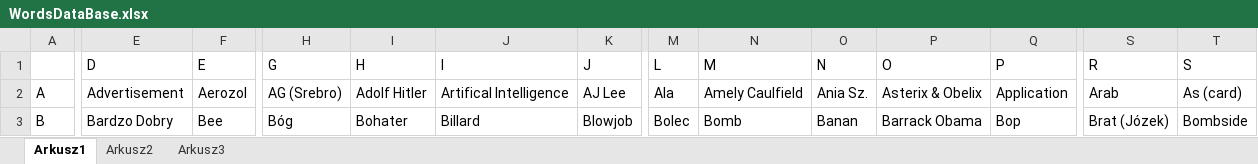
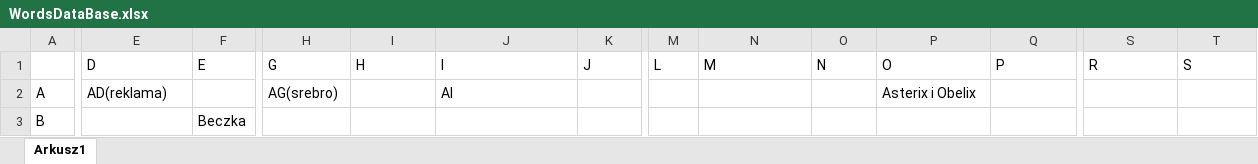
Before and after one commit to MichaelEight/3bldLetters, an Excel workbook: 3bldLetters/WordsDataBase.xlsx, sheet Arkusz1, drawn as a sheet; only a part is shown, gaps mark what is left out; values as stored, in another font and other column widths than the file's, no cell formats; the diff covers the shown part only; the diff names each change by its address in the sheet, - before the commit and + after, or states it on an @@ line.

Commit message:
WordDB Update

```diff
--- a/3bldLetters/WordsDataBase.xlsx (sheet Arkusz1)
+++ b/3bldLetters/WordsDataBase.xlsx (sheet Arkusz1)
-sheet tab: Arkusz2
-sheet tab: Arkusz3
-E2 (D): Advertisement
+E2 (D): AD(reklama)
-F2 (E): Aerozol
+F2 (E): (empty)
-H2 (G): AG (Srebro)
+H2 (G): AG(srebro)
-I2 (H): Adolf Hitler
+I2 (H): (empty)
-J2 (I): Artifical Intelligence
+J2 (I): AI
-K2 (J): AJ Lee
+K2 (J): (empty)
-M2 (L): Ala
+M2 (L): (empty)
-N2 (M): Amely Caulfield
+N2 (M): (empty)
-O2 (N): Ania Sz.
+O2 (N): (empty)
-P2 (O): Asterix & Obelix
+P2 (O): Asterix i Obelix
-Q2 (P): Application
+Q2 (P): (empty)
-S2 (R): Arab
+S2 (R): (empty)
-T2 (S): As (card)
+T2 (S): (empty)
-E3 (D): Bardzo Dobry
+E3 (D): (empty)
-F3 (E): Bee
+F3 (E): Beczka
-H3 (G): Bóg
+H3 (G): (empty)
-I3 (H): Bohater
+I3 (H): (empty)
-J3 (I): Billard
+J3 (I): (empty)
-K3 (J): Blowjob
+K3 (J): (empty)
-M3 (L): Bolec
+M3 (L): (empty)
-N3 (M): Bomb
+N3 (M): (empty)
-O3 (N): Banan
+O3 (N): (empty)
-P3 (O): Barrack Obama
+P3 (O): (empty)
-Q3 (P): Bop
+Q3 (P): (empty)
-S3 (R): Brat (Józek)
+S3 (R): (empty)
-T3 (S): Bombside
+T3 (S): (empty)
```
Also changed, not shown: 4 added rows, 1 removed row and 459 edited cells elsewhere in this sheet, cell formats, 1 other file.
